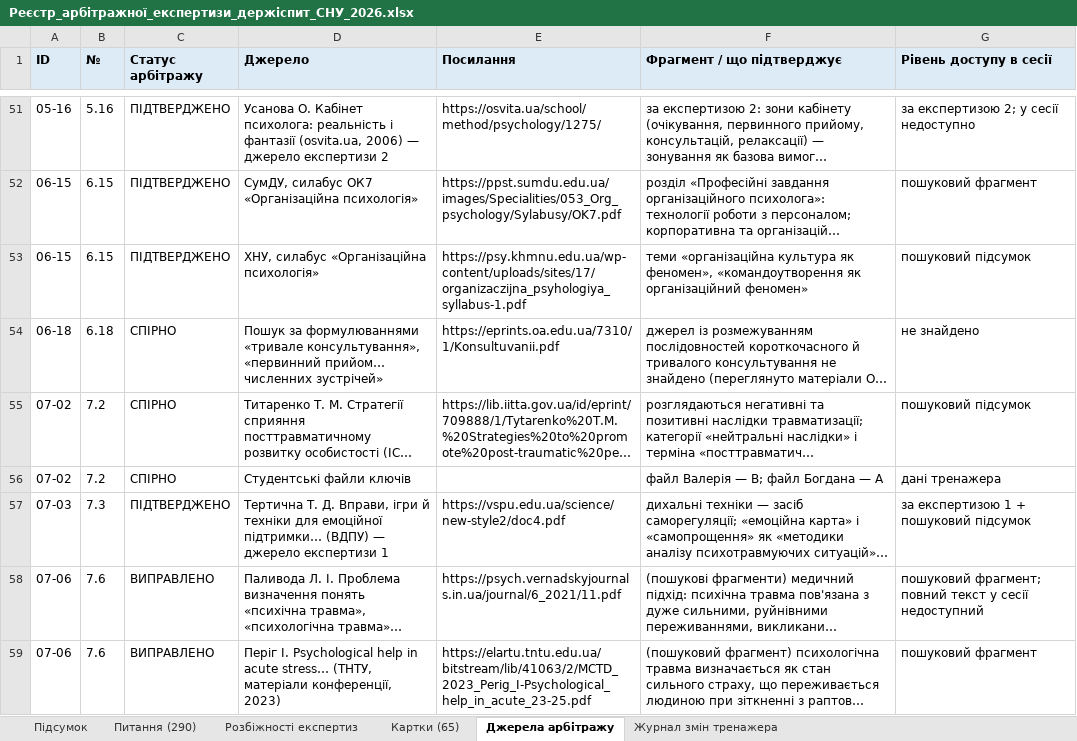
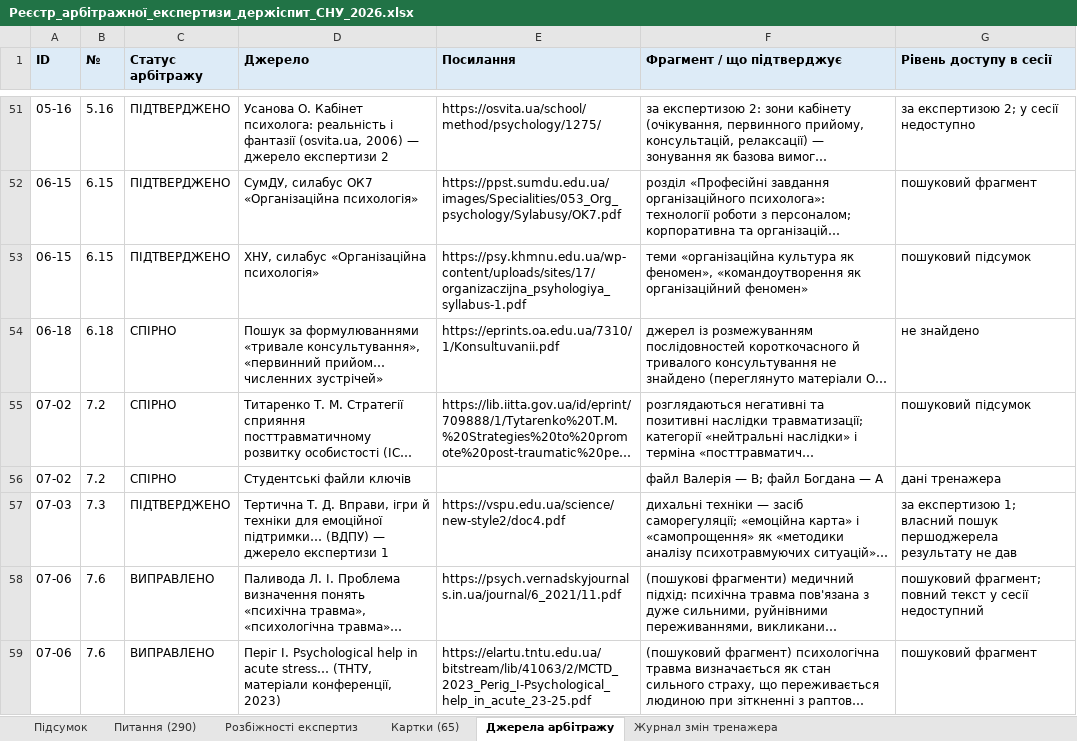
Before and after one commit to roman-cheblatov/landing, an Excel workbook: snu-exam-arbitration-2026-11-02/2_Реєстри/Реєстр_арбітражної_експертизи_держіспит_СНУ_2026.xlsx, sheet Джерела арбітражу, drawn as a sheet; only a part is shown, gaps mark what is left out; long unchanged cells end in …; values as stored, in another font and other column widths than the file's, no borders; the diff names each change by its address in the sheet, - before the commit and + after, or states it on an @@ line.

```diff
--- a/snu-exam-arbitration-2026-11-02/2_Реєстри/Реєстр_арбітражної_експертизи_держіспит_СНУ_2026.xlsx (sheet Джерела арбітражу)
+++ b/snu-exam-arbitration-2026-11-02/2_Реєстри/Реєстр_арбітражної_експертизи_держіспит_СНУ_2026.xlsx (sheet Джерела арбітражу)
-G57 (Рівень доступу в сесії): за експертизою 1 + пошуковий підсумок
+G57 (Рівень доступу в сесії): за експертизою 1; власний пошук першоджерела результату не дав
```
Also changed, not shown: sheet Питання (290), sheet Підсумок, 10 other files.
